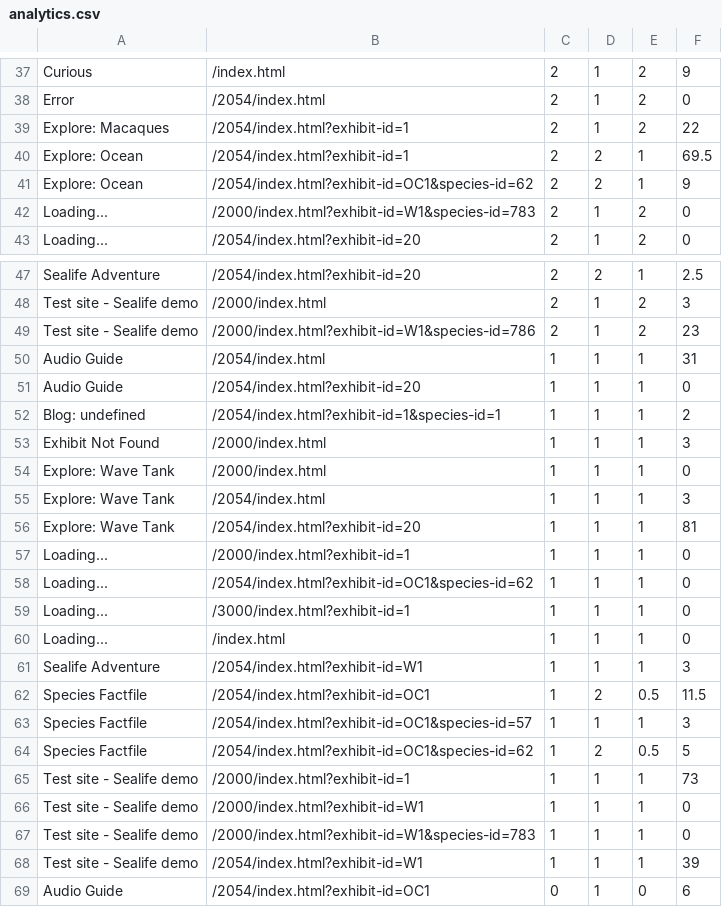
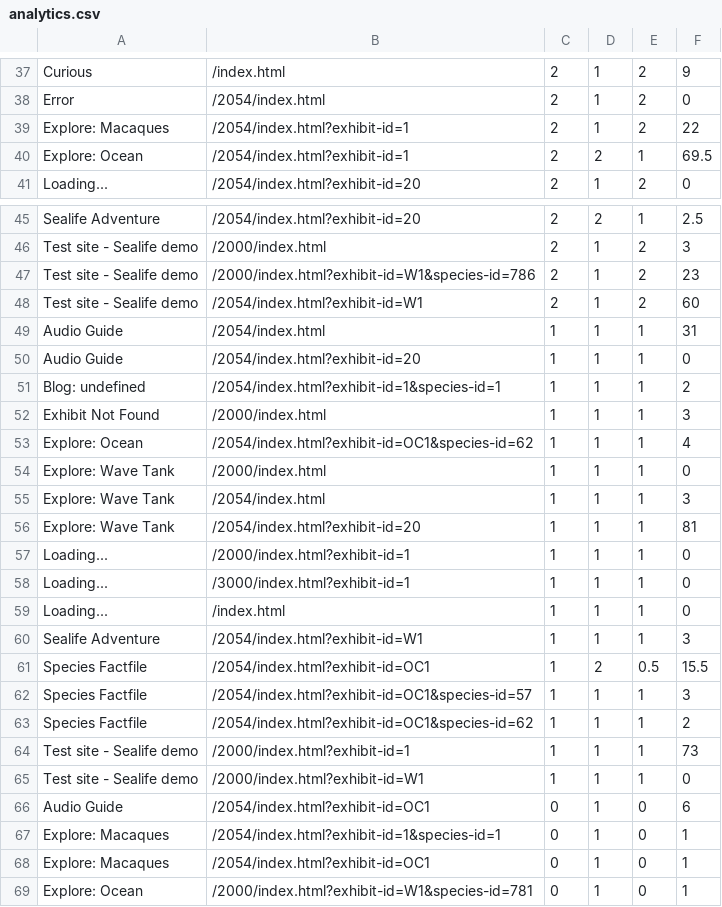
Before and after one commit to laveryj/curious, a CSV file: 2000/assets/data/analytics.csv, drawn as a sheet; only a part is shown, gaps mark what is left out; the shorter side is filled out with more unchanged rows; the diff covers the shown part only.

Commit message:
Updated analytics

```diff
--- a/2000/assets/data/analytics.csv
+++ b/2000/assets/data/analytics.csv
@@ -40,4 +40,2 @@ Explore: Macaques,/2054/index.html?exhibit-id=1,2,1,2,22
 Explore: Ocean,/2054/index.html?exhibit-id=1,2,2,1,69.5
-Explore: Ocean,/2054/index.html?exhibit-id=OC1&species-id=62,2,2,1,9
-Loading...,/2000/index.html?exhibit-id=W1&species-id=783,2,1,2,0
 Loading...,/2054/index.html?exhibit-id=20,2,1,2,0
@@ -49,2 +47,3 @@ Test site - Sealife demo,/2000/index.html,2,1,2,3
 Test site - Sealife demo,/2000/index.html?exhibit-id=W1&species-id=786,2,1,2,23
+Test site - Sealife demo,/2054/index.html?exhibit-id=W1,2,1,2,60
 Audio Guide,/2054/index.html,1,1,1,31
@@ -53,2 +52,3 @@ Blog: undefined,/2054/index.html?exhibit-id=1&species-id=1,1,1,1,2
 Exhibit Not Found,/2000/index.html,1,1,1,3
+Explore: Ocean,/2054/index.html?exhibit-id=OC1&species-id=62,1,1,1,4
 Explore: Wave Tank,/2000/index.html,1,1,1,0
@@ -57,3 +57,2 @@ Explore: Wave Tank,/2054/index.html?exhibit-id=20,1,1,1,81
 Loading...,/2000/index.html?exhibit-id=1,1,1,1,0
-Loading...,/2054/index.html?exhibit-id=OC1&species-id=62,1,1,1,0
 Loading...,/3000/index.html?exhibit-id=1,1,1,1,0
@@ -61,9 +60,7 @@ Loading...,/index.html,1,1,1,0
 Sealife Adventure,/2054/index.html?exhibit-id=W1,1,1,1,3
-Species Factfile,/2054/index.html?exhibit-id=OC1,1,2,0.5,11.5
+Species Factfile,/2054/index.html?exhibit-id=OC1,1,2,0.5,15.5
 Species Factfile,/2054/index.html?exhibit-id=OC1&species-id=57,1,1,1,3
-Species Factfile,/2054/index.html?exhibit-id=OC1&species-id=62,1,2,0.5,5
+Species Factfile,/2054/index.html?exhibit-id=OC1&species-id=62,1,1,1,2
 Test site - Sealife demo,/2000/index.html?exhibit-id=1,1,1,1,73
 Test site - Sealife demo,/2000/index.html?exhibit-id=W1,1,1,1,0
-Test site - Sealife demo,/2000/index.html?exhibit-id=W1&species-id=783,1,1,1,0
-Test site - Sealife demo,/2054/index.html?exhibit-id=W1,1,1,1,39
 Audio Guide,/2054/index.html?exhibit-id=OC1,0,1,0,6
```
Also changed, not shown: 2 added rows, 2 removed rows and 4 edited cells elsewhere in this file, 2 other files.
